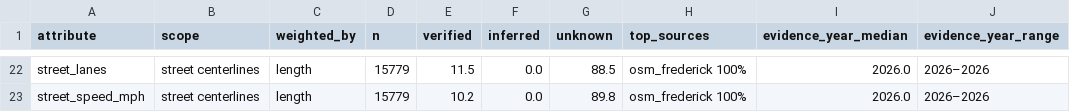
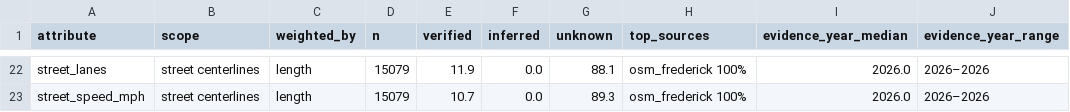
Before and after one commit to achalla18/PathFinder, a CSV file: reports/frederick/phase0/coverage_attributes.csv, drawn as a sheet; only a part is shown, gaps mark what is left out; the diff covers the shown part only; the diff names each change by its address in the sheet, - before the commit and + after, or states it on an @@ line.

```diff
--- a/reports/frederick/phase0/coverage_attributes.csv
+++ b/reports/frederick/phase0/coverage_attributes.csv
-D22:D23 (n): 15779
+D22:D23 (n): 15079
-E22 (verified): 11.5
+E22 (verified): 11.9
-G22 (unknown): 88.5
+G22 (unknown): 88.1
-E23 (verified): 10.2
+E23 (verified): 10.7
-G23 (unknown): 89.8
+G23 (unknown): 89.3
```
Also changed, not shown: 43 edited cells elsewhere in this file, reports/frederick/barriers/barriers_by_tract.csv, reports/frederick/phase0/coverage_attributes_by_census tract.csv, 26 other files.
